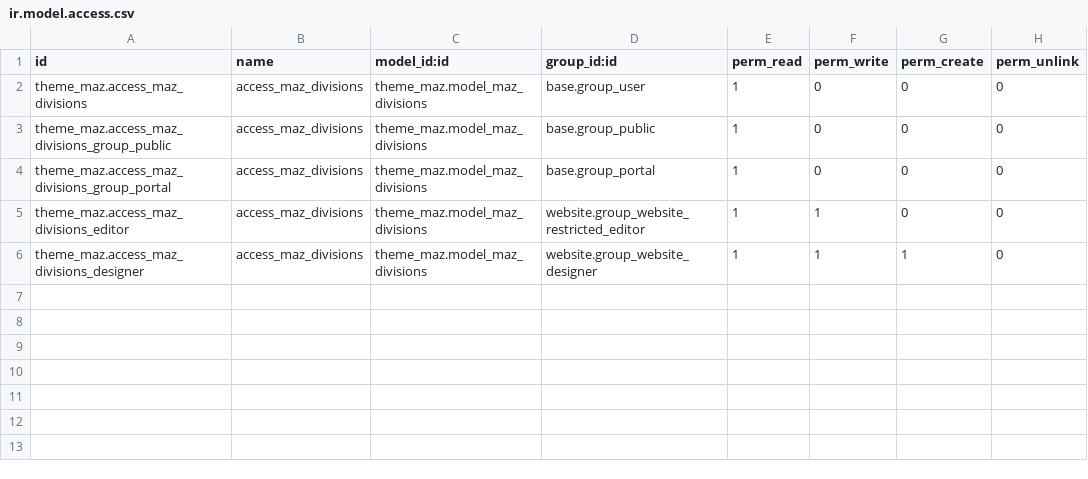
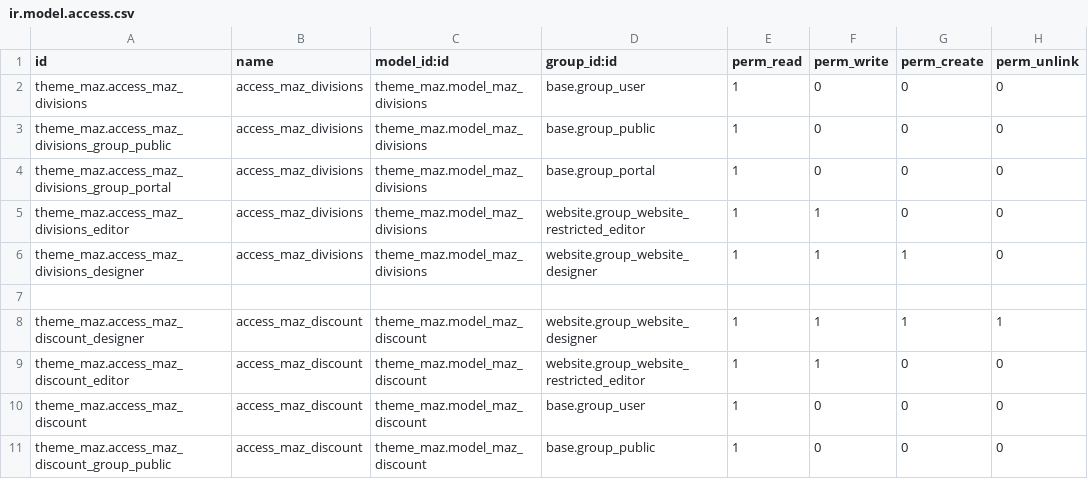
Before and after one commit to bakum/odoo_dev, a CSV file: addon_maz/theme_maz/security/ir.model.access.csv, drawn as a sheet; the diff names each change by its address in the sheet, - before the commit and + after, or states it on an @@ line.

```diff
--- a/addon_maz/theme_maz/security/ir.model.access.csv
+++ b/addon_maz/theme_maz/security/ir.model.access.csv
+row 7: (empty)
+row 8: theme_maz.access_maz_discount_designer | access_maz_discount | theme_maz.model_maz_discount | website.group_website_designer | 1 | 1 | 1 | 1
+row 9: theme_maz.access_maz_discount_editor | access_maz_discount | theme_maz.model_maz_discount | website.group_website_restricted_editor | 1 | 1 | 0 | 0
+row 10: theme_maz.access_maz_discount | access_maz_discount | theme_maz.model_maz_discount | base.group_user | 1 | 0 | 0 | 0
+row 11: theme_maz.access_maz_discount_group_public | access_maz_discount | theme_maz.model_maz_discount | base.group_public | 1 | 0 | 0 | 0
```
Also changed, not shown: 5 other files.
